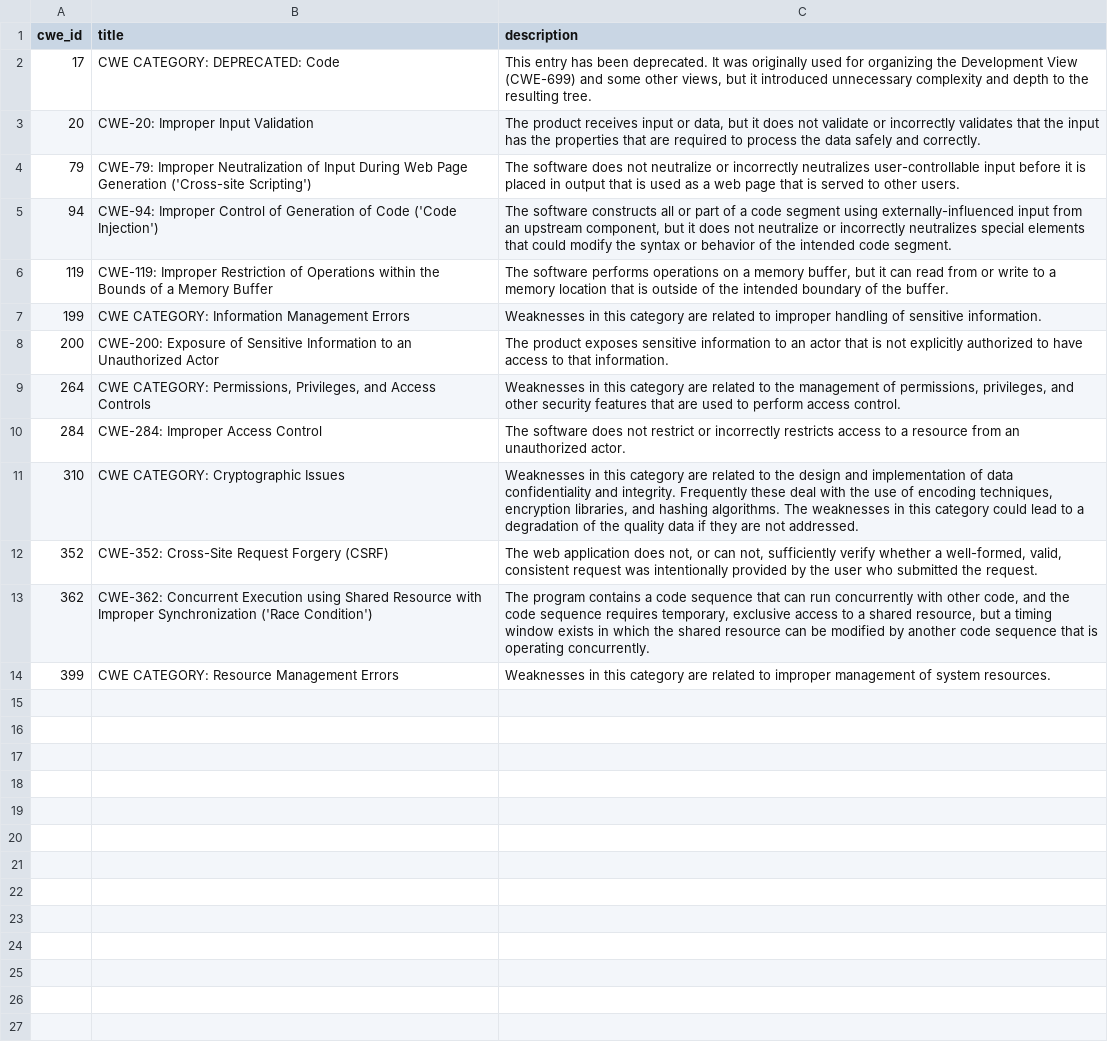
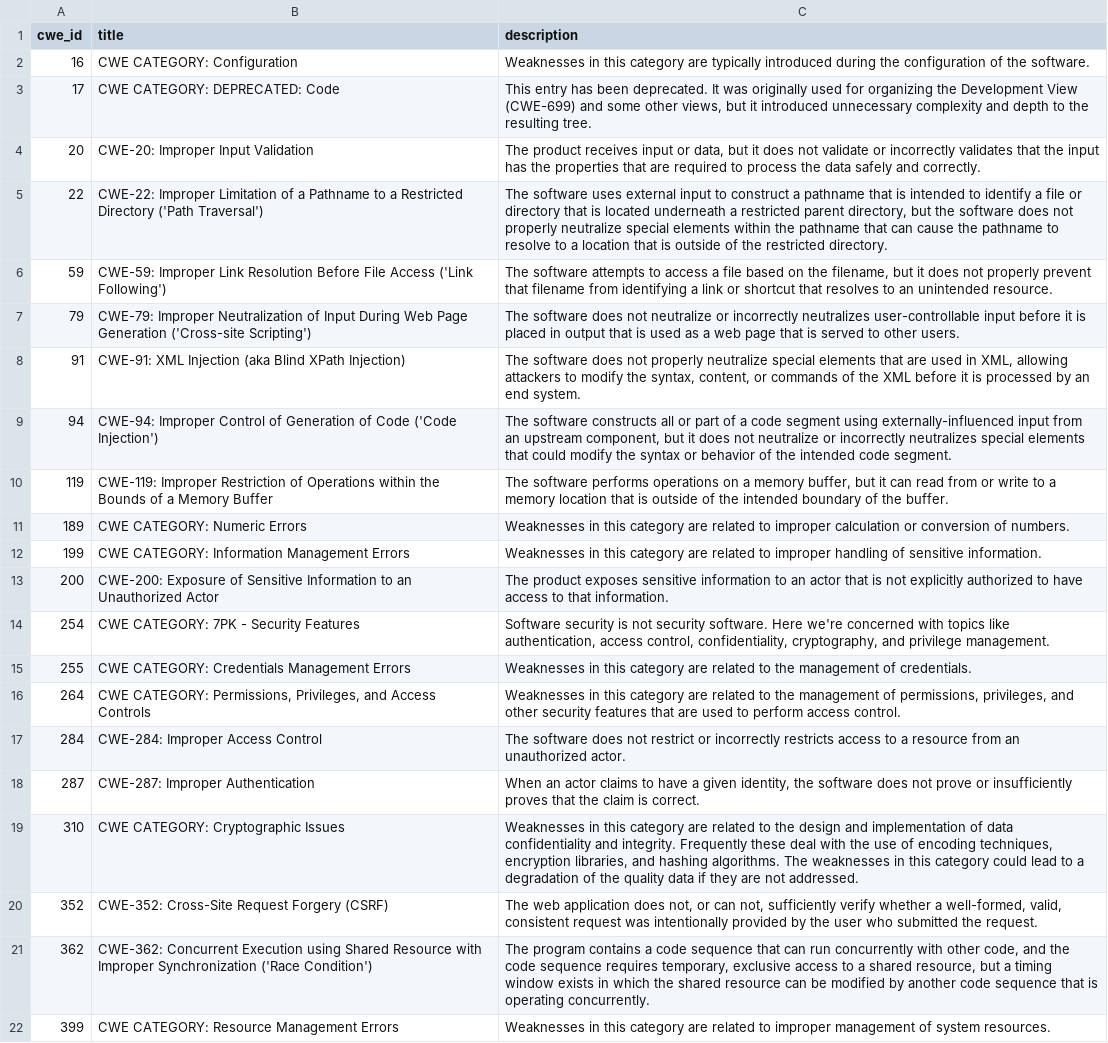
Before and after one commit to krn65/mpvd, a CSV file: cwe_data/seamonkey-cwe_data.csv, drawn as a sheet.

Commit message:
Update CWE data
- Update CWE data for all Mozilla products using updated CVE Details data; rename appropriate files; remove older files

```diff
--- a/cwe_data/seamonkey-cwe_data.csv
+++ b/cwe_data/seamonkey-cwe_data.csv
@@ -1,11 +1,19 @@
 cwe_id,title,description
+16,CWE CATEGORY: Configuration,Weaknesses in this category are typically introduced during the configuration of the software.
 17,CWE CATEGORY: DEPRECATED: Code,"This entry has been deprecated. It was originally used for organizing the Development View (CWE-699) and some other views, but it introduced unnecessary complexity and depth to the resulting tree."
 20,CWE-20: Improper Input Validation,"The product receives input or data, but it does not validate or incorrectly validates that the input has the properties that are required to process the data safely and correctly."
+22,CWE-22: Improper Limitation of a Pathname to a Restricted Directory ('Path Traversal'),"The software uses external input to construct a pathname that is intended to identify a file or directory that is located underneath a restricted parent directory, but the software does not properly neutralize special elements within the pathname that can cause the pathname to resolve to a location that is outside of the restricted directory."
+59,CWE-59: Improper Link Resolution Before File Access ('Link Following'),"The software attempts to access a file based on the filename, but it does not properly prevent that filename from identifying a link or shortcut that resolves to an unintended resource."
 79,CWE-79: Improper Neutralization of Input During Web Page Generation ('Cross-site Scripting'),The software does not neutralize or incorrectly neutralizes user-controllable input before it is placed in output that is used as a web page that is served to other users.
+91,CWE-91: XML Injection (aka Blind XPath Injection),"The software does not properly neutralize special elements that are used in XML, allowing attackers to modify the syntax, content, or commands of the XML before it is processed by an end system."
 94,CWE-94: Improper Control of Generation of Code ('Code Injection'),"The software constructs all or part of a code segment using externally-influenced input from an upstream component, but it does not neutralize or incorrectly neutralizes special elements that could modify the syntax or behavior of the intended code segment."
 119,CWE-119: Improper Restriction of Operations within the Bounds of a Memory Buffer,"The software performs operations on a memory buffer, but it can read from or write to a memory location that is outside of the intended boundary of the buffer."
+189,CWE CATEGORY: Numeric Errors,Weaknesses in this category are related to improper calculation or conversion of numbers.
 199,CWE CATEGORY: Information Management Errors,Weaknesses in this category are related to improper handling of sensitive information.
 200,CWE-200: Exposure of Sensitive Information to an Unauthorized Actor,The product exposes sensitive information to an actor that is not explicitly authorized to have access to that information.
+254,CWE CATEGORY: 7PK - Security Features,"Software security is not security software. Here we're concerned with topics like authentication, access control, confidentiality, cryptography, and privilege management."
+255,CWE CATEGORY: Credentials Management Errors,Weaknesses in this category are related to the management of credentials.
 264,"CWE CATEGORY: Permissions, Privileges, and Access Controls","Weaknesses in this category are related to the management of permissions, privileges, and other security features that are used to perform access control."
 284,CWE-284: Improper Access Control,The software does not restrict or incorrectly restricts access to a resource from an unauthorized actor.
+287,CWE-287: Improper Authentication,"When an actor claims to have a given identity, the software does not prove or insufficiently proves that the claim is correct."
 310,CWE CATEGORY: Cryptographic Issues,"Weaknesses in this category are related to the design and implementation of data confidentiality and integrity. Frequently these deal with the use of encoding techniques, encryption libraries, and hashing algorithms. The weaknesses in this category could lead to a degradation of the quality data if they are not addressed."
```
Also changed, not shown: cwe_data/thunderbird_esr-cwe_data.csv, 5 other files.
